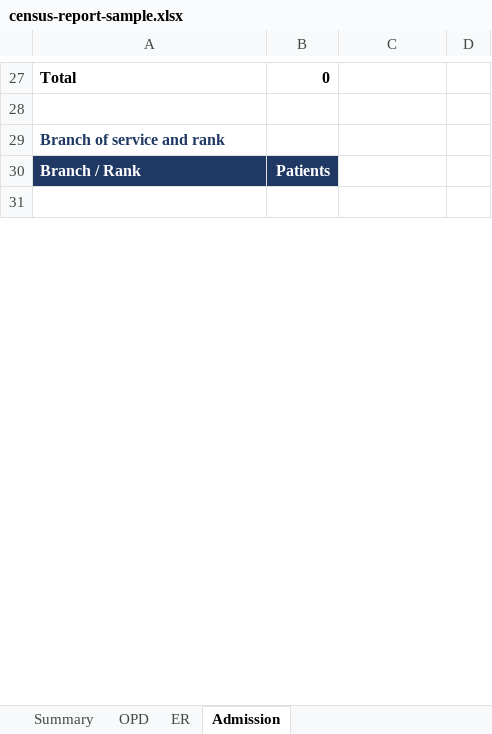
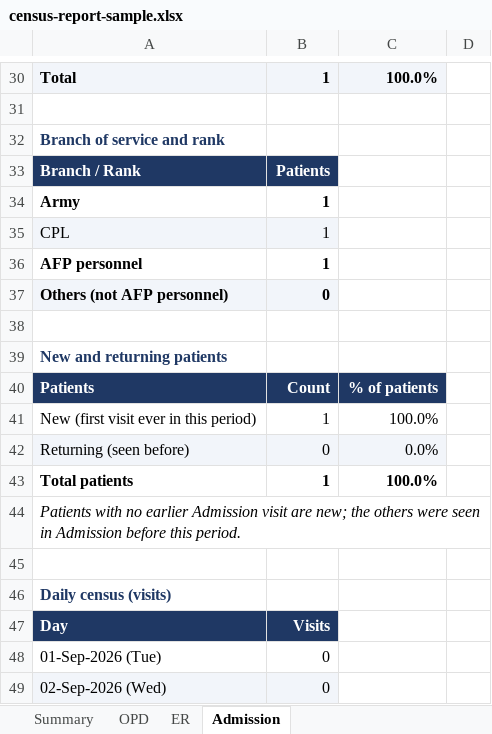
Before and after one commit to wealth128/boiler-project, an Excel workbook: docs/samples/census-report-sample.xlsx, sheet Admission, drawn as a sheet; only a part is shown, gaps mark what is left out; the shorter side is filled out with more unchanged rows; values as stored, in another font and other column widths than the file's, no borders; charts and pictures not drawn; addresses are those after the commit; the diff covers the shown part only; the diff names each change by its address in the sheet, - before the commit and + after, or states it on an @@ line.

```diff
--- a/docs/samples/census-report-sample.xlsx (sheet Admission)
+++ b/docs/samples/census-report-sample.xlsx (sheet Admission)
-A30:C30 fill: none
+A30:C30 fill: #F2F5FA
-B30: 0
+B30: 1
-C30: (empty)
+C30: 100.0%
+row 34: Army | 1
+row 35: CPL | 1
+row 36: AFP personnel | 1
+row 37: Others (not AFP personnel) | 0
+row 38: (empty)
+row 39: New and returning patients
+row 40: Patients | Count | % of patients
+row 41: New (first visit ever in this period) | 1 | 100.0%
+row 42: Returning (seen before) | 0 | 0.0%
+row 43: Total patients | 1 | 100.0%
+row 44: Patients with no earlier Admission visit are new; the others were seen in Admission before this period.
+row 45: (empty)
+row 46: Daily census (visits)
+row 47: Day | Visits
+row 48: 01-Sep-2026 (Tue) | 0
+row 49: 02-Sep-2026 (Wed) | 0
```
Also changed, not shown: 34 added rows, 1 removed row, 11 edited cells, cell formats and merged cells elsewhere in this sheet, sheet Summary, sheet ER, sheet OPD, 28 other files.
